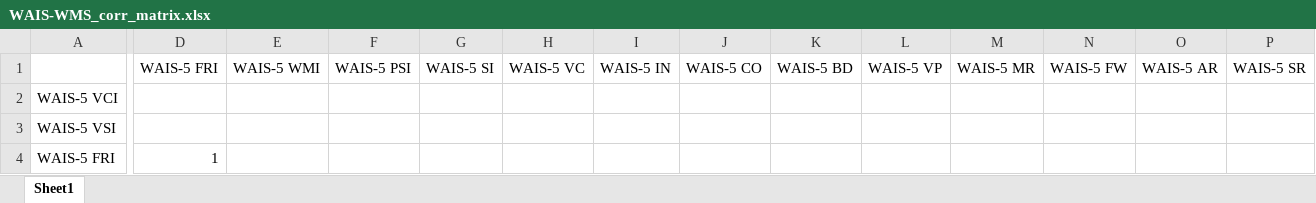
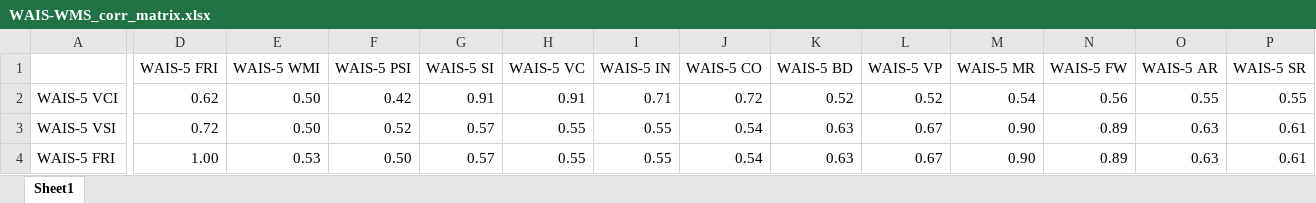
Before and after one commit to cegaudet7/neuro_mcmc_app1, an Excel workbook: WAIS-WMS_corr_matrix.xlsx, sheet Sheet1, drawn as a sheet; only a part is shown, gaps mark what is left out; values as stored, in another font and other column widths than the file's, no borders; removed rows and columns are numbered as before the commit, all else as after; rows hold the shown columns only; the diff covers the shown part only; the diff names each change by its address in the sheet, - before the commit and + after, or states it on an @@ line.

```diff
--- a/WAIS-WMS_corr_matrix.xlsx (sheet Sheet1)
+++ b/WAIS-WMS_corr_matrix.xlsx (sheet Sheet1)
-row 2: WAIS-5 VCI
+row 2: WAIS-5 VCI | 0.62 | 0.50 | 0.42 | 0.91 | 0.91 | 0.71 | 0.72 | 0.52 | 0.52 | 0.54 | 0.56 | 0.55 | 0.55
-D3 (WAIS-5 FRI): (empty)
+D3 (WAIS-5 FRI): 0.72
-E3 (WAIS-5 WMI): (empty)
+E3 (WAIS-5 WMI): 0.50
-F3 (WAIS-5 PSI): (empty)
+F3 (WAIS-5 PSI): 0.52
-G3:G4 (WAIS-5 SI): (empty)
+G3:G4 (WAIS-5 SI): 0.57
-H3:H4 (WAIS-5 VC): (empty)
+H3:H4 (WAIS-5 VC): 0.55
-I3:I4 (WAIS-5 IN): (empty)
+I3:I4 (WAIS-5 IN): 0.55
-J3:J4 (WAIS-5 CO): (empty)
+J3:J4 (WAIS-5 CO): 0.54
-K3:K4 (WAIS-5 BD): (empty)
+K3:K4 (WAIS-5 BD): 0.63
-L3:L4 (WAIS-5 VP): (empty)
+L3:L4 (WAIS-5 VP): 0.67
-M3:M4 (WAIS-5 MR): (empty)
+M3:M4 (WAIS-5 MR): 0.90
-N3:N4 (WAIS-5 FW): (empty)
+N3:N4 (WAIS-5 FW): 0.89
-O3:O4 (WAIS-5 AR): (empty)
+O3:O4 (WAIS-5 AR): 0.63
-P3:P4 (WAIS-5 SR): (empty)
+P3:P4 (WAIS-5 SR): 0.61
-D4 (WAIS-5 FRI): 1
+D4 (WAIS-5 FRI): 1.00
-E4 (WAIS-5 WMI): (empty)
+E4 (WAIS-5 WMI): 0.53
-F4 (WAIS-5 PSI): (empty)
+F4 (WAIS-5 PSI): 0.50
```
Also changed, not shown: 711 edited cells elsewhere in this sheet, 1 other file.
